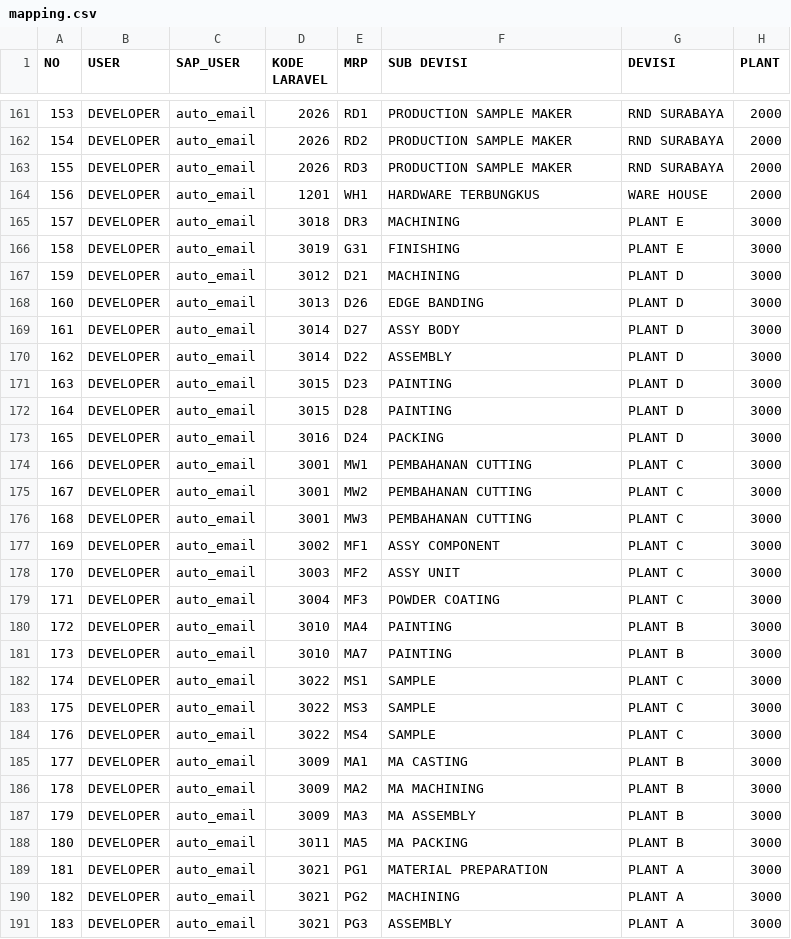
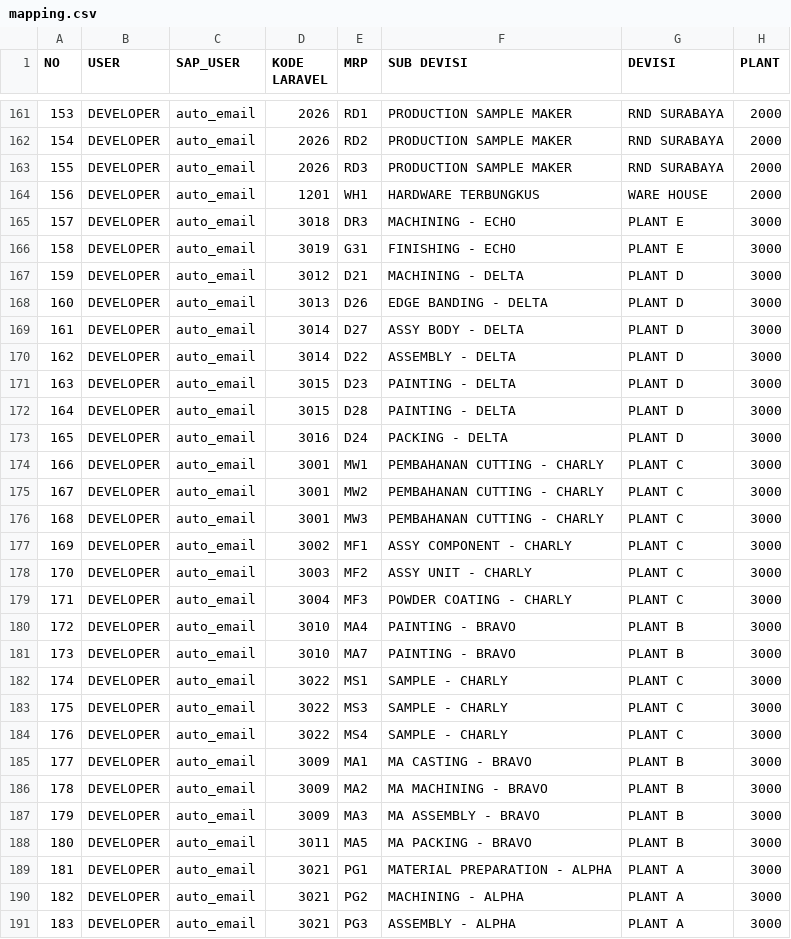
Before and after one commit to tataamal/cohv-app, a CSV file: public/document/mapping.csv, drawn as a sheet; only a part is shown, gaps mark what is left out; the diff covers the shown part only.

```diff
--- a/public/document/mapping.csv
+++ b/public/document/mapping.csv
@@ -164,28 +164,28 @@ NO,USER,SAP_USER,KODE LARAVEL,MRP,SUB DEVISI,DEVISI,PLANT
 156,DEVELOPER,auto_email,1201,WH1,HARDWARE TERBUNGKUS,WARE HOUSE,2000
-157,DEVELOPER,auto_email,3018,DR3,MACHINING,PLANT E,3000
-158,DEVELOPER,auto_email,3019,G31,FINISHING,PLANT E,3000
-159,DEVELOPER,auto_email,3012,D21,MACHINING,PLANT D,3000
-160,DEVELOPER,auto_email,3013,D26,EDGE BANDING,PLANT D,3000
-161,DEVELOPER,auto_email,3014,D27,ASSY BODY,PLANT D,3000
-162,DEVELOPER,auto_email,3014,D22,ASSEMBLY,PLANT D,3000
-163,DEVELOPER,auto_email,3015,D23,PAINTING,PLANT D,3000
-164,DEVELOPER,auto_email,3015,D28,PAINTING,PLANT D,3000
-165,DEVELOPER,auto_email,3016,D24,PACKING,PLANT D,3000
-166,DEVELOPER,auto_email,3001,MW1,PEMBAHANAN CUTTING,PLANT C,3000
-167,DEVELOPER,auto_email,3001,MW2,PEMBAHANAN CUTTING,PLANT C,3000
-168,DEVELOPER,auto_email,3001,MW3,PEMBAHANAN CUTTING,PLANT C,3000
-169,DEVELOPER,auto_email,3002,MF1,ASSY COMPONENT,PLANT C,3000
-170,DEVELOPER,auto_email,3003,MF2,ASSY UNIT,PLANT C,3000
-171,DEVELOPER,auto_email,3004,MF3,POWDER COATING,PLANT C,3000
-172,DEVELOPER,auto_email,3010,MA4,PAINTING,PLANT B,3000
-173,DEVELOPER,auto_email,3010,MA7,PAINTING,PLANT B,3000
-174,DEVELOPER,auto_email,3022,MS1,SAMPLE,PLANT C,3000
-175,DEVELOPER,auto_email,3022,MS3,SAMPLE,PLANT C,3000
-176,DEVELOPER,auto_email,3022,MS4,SAMPLE,PLANT C,3000
-177,DEVELOPER,auto_email,3009,MA1,MA CASTING,PLANT B,3000
-178,DEVELOPER,auto_email,3009,MA2,MA MACHINING,PLANT B,3000
-179,DEVELOPER,auto_email,3009,MA3,MA ASSEMBLY,PLANT B,3000
-180,DEVELOPER,auto_email,3011,MA5,MA PACKING,PLANT B,3000
-181,DEVELOPER,auto_email,3021,PG1,MATERIAL PREPARATION,PLANT A,3000
-182,DEVELOPER,auto_email,3021,PG2,MACHINING,PLANT A,3000
-183,DEVELOPER,auto_email,3021,PG3,ASSEMBLY,PLANT A,3000
+157,DEVELOPER,auto_email,3018,DR3,MACHINING - ECHO,PLANT E,3000
+158,DEVELOPER,auto_email,3019,G31,FINISHING - ECHO,PLANT E,3000
+159,DEVELOPER,auto_email,3012,D21,MACHINING - DELTA,PLANT D,3000
+160,DEVELOPER,auto_email,3013,D26,EDGE BANDING - DELTA,PLANT D,3000
+161,DEVELOPER,auto_email,3014,D27,ASSY BODY - DELTA,PLANT D,3000
+162,DEVELOPER,auto_email,3014,D22,ASSEMBLY - DELTA,PLANT D,3000
+163,DEVELOPER,auto_email,3015,D23,PAINTING - DELTA,PLANT D,3000
+164,DEVELOPER,auto_email,3015,D28,PAINTING - DELTA,PLANT D,3000
+165,DEVELOPER,auto_email,3016,D24,PACKING - DELTA,PLANT D,3000
+166,DEVELOPER,auto_email,3001,MW1,PEMBAHANAN CUTTING - CHARLY,PLANT C,3000
+167,DEVELOPER,auto_email,3001,MW2,PEMBAHANAN CUTTING - CHARLY,PLANT C,3000
+168,DEVELOPER,auto_email,3001,MW3,PEMBAHANAN CUTTING - CHARLY,PLANT C,3000
+169,DEVELOPER,auto_email,3002,MF1,ASSY COMPONENT - CHARLY,PLANT C,3000
+170,DEVELOPER,auto_email,3003,MF2,ASSY UNIT - CHARLY,PLANT C,3000
+171,DEVELOPER,auto_email,3004,MF3,POWDER COATING - CHARLY,PLANT C,3000
+172,DEVELOPER,auto_email,3010,MA4,PAINTING - BRAVO,PLANT B,3000
+173,DEVELOPER,auto_email,3010,MA7,PAINTING - BRAVO,PLANT B,3000
+174,DEVELOPER,auto_email,3022,MS1,SAMPLE - CHARLY,PLANT C,3000
+175,DEVELOPER,auto_email,3022,MS3,SAMPLE - CHARLY,PLANT C,3000
+176,DEVELOPER,auto_email,3022,MS4,SAMPLE - CHARLY,PLANT C,3000
+177,DEVELOPER,auto_email,3009,MA1,MA CASTING - BRAVO,PLANT B,3000
+178,DEVELOPER,auto_email,3009,MA2,MA MACHINING - BRAVO,PLANT B,3000
+179,DEVELOPER,auto_email,3009,MA3,MA ASSEMBLY - BRAVO,PLANT B,3000
+180,DEVELOPER,auto_email,3011,MA5,MA PACKING - BRAVO,PLANT B,3000
+181,DEVELOPER,auto_email,3021,PG1,MATERIAL PREPARATION - ALPHA,PLANT A,3000
+182,DEVELOPER,auto_email,3021,PG2,MACHINING - ALPHA,PLANT A,3000
+183,DEVELOPER,auto_email,3021,PG3,ASSEMBLY - ALPHA,PLANT A,3000
```
Also changed, not shown: 39 edited cells elsewhere in this file.
